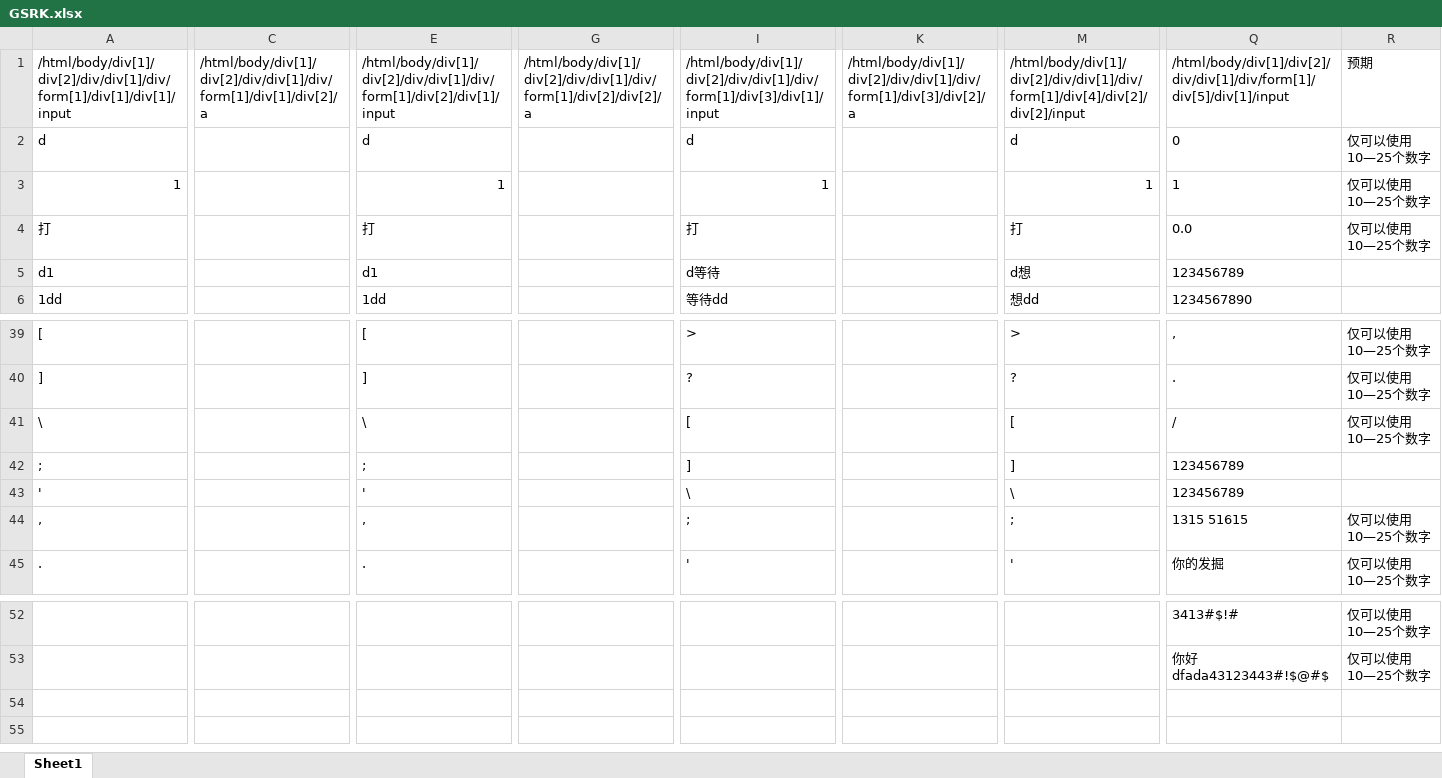
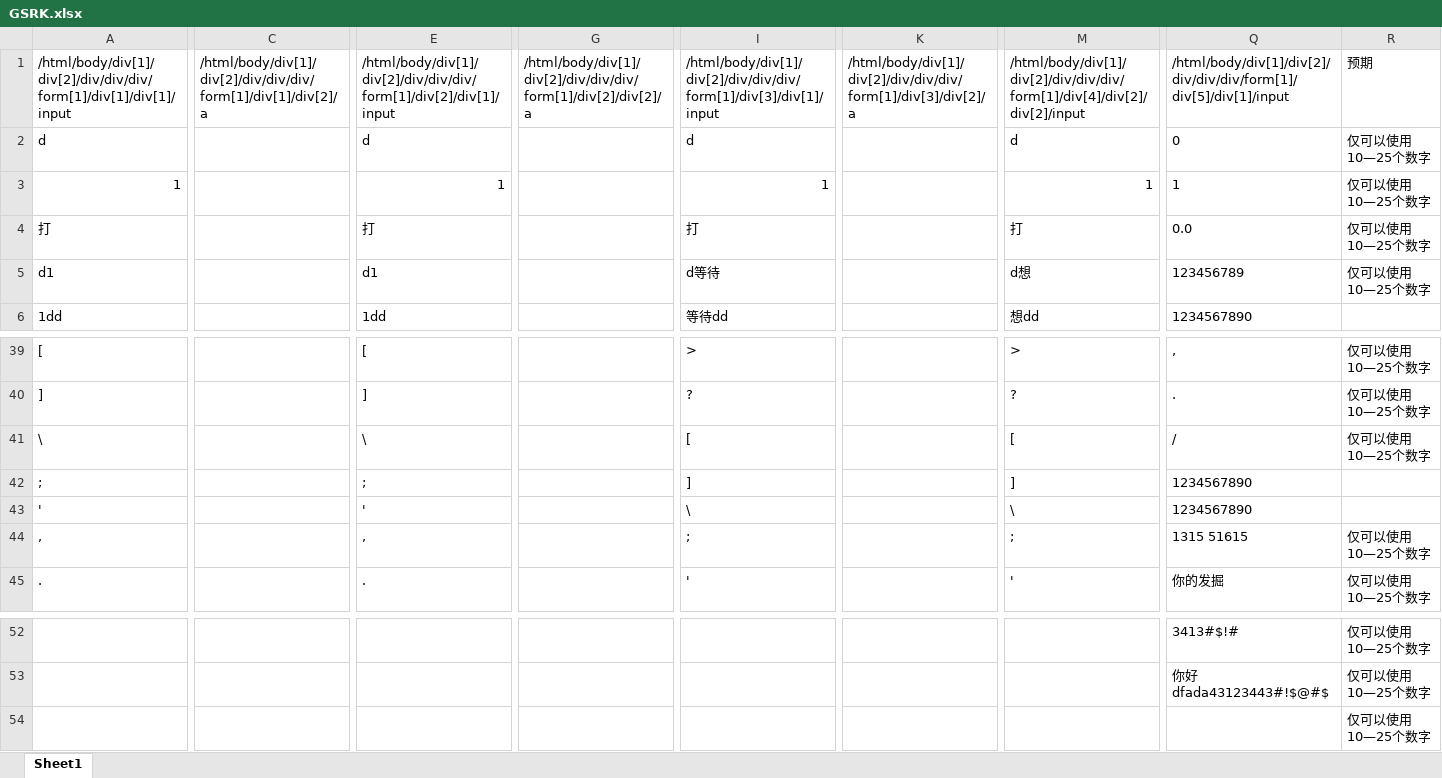
Before and after one commit to kanal724/AutoTest, an Excel workbook: Python/GSRK.xlsx, sheet Sheet1, drawn as a sheet; only a part is shown, gaps mark what is left out; values as stored, in another font and other column widths than the file's, no borders; rows hold the shown columns only; the diff covers the shown part only; the diff names each change by its address in the sheet, - before the commit and + after, or states it on an @@ line.

```diff
--- a/Python/GSRK.xlsx (sheet Sheet1)
+++ b/Python/GSRK.xlsx (sheet Sheet1)
-A1: /html/body/div[1]/div[2]/div/div[1]/div/form[1]/div[1]/div[1]/input
+A1: /html/body/div[1]/div[2]/div/div/div/form[1]/div[1]/div[1]/input
-C1: /html/body/div[1]/div[2]/div/div[1]/div/form[1]/div[1]/div[2]/a
+C1: /html/body/div[1]/div[2]/div/div/div/form[1]/div[1]/div[2]/a
-E1: /html/body/div[1]/div[2]/div/div[1]/div/form[1]/div[2]/div[1]/input
+E1: /html/body/div[1]/div[2]/div/div/div/form[1]/div[2]/div[1]/input
-G1: /html/body/div[1]/div[2]/div/div[1]/div/form[1]/div[2]/div[2]/a
+G1: /html/body/div[1]/div[2]/div/div/div/form[1]/div[2]/div[2]/a
-I1: /html/body/div[1]/div[2]/div/div[1]/div/form[1]/div[3]/div[1]/input
+I1: /html/body/div[1]/div[2]/div/div/div/form[1]/div[3]/div[1]/input
-K1: /html/body/div[1]/div[2]/div/div[1]/div/form[1]/div[3]/div[2]/a
+K1: /html/body/div[1]/div[2]/div/div/div/form[1]/div[3]/div[2]/a
-M1: /html/body/div[1]/div[2]/div/div[1]/div/form[1]/div[4]/div[2]/div[2]/input
+M1: /html/body/div[1]/div[2]/div/div/div/form[1]/div[4]/div[2]/div[2]/input
-Q1: /html/body/div[1]/div[2]/div/div[1]/div/form[1]/div[5]/div[1]/input
+Q1: /html/body/div[1]/div[2]/div/div/div/form[1]/div[5]/div[1]/input
-R5: (empty)
+R5: 仅可以使用10—25个数字
-Q42:Q43: 123456789
+Q42:Q43: 1234567890
+row 54:  |  |  |  |  |  |  |  | 仅可以使用10—25个数字
```
Also changed, not shown: 2 edited cells elsewhere in this sheet, Python/HLHD-XGTC.xlsx, Python/lambor_Inputbox_GSRK-XGTC.xlsx, 8 other files.
